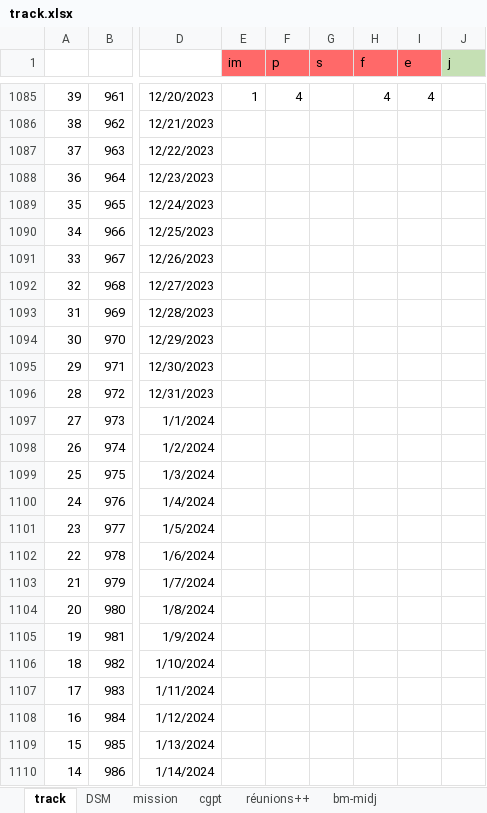
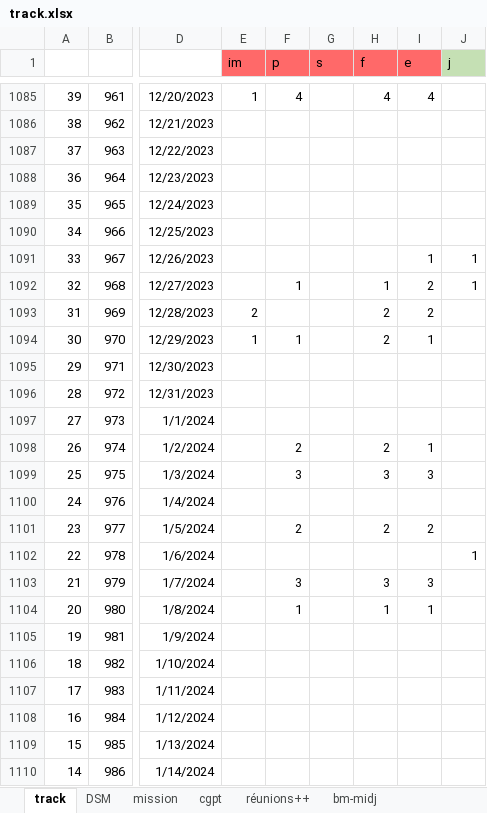
Before and after one commit to lenopgm/notes, an Excel workbook: track.xlsx, sheet track, drawn as a sheet; only a part is shown, gaps mark what is left out; values as stored, in another font and other column widths than the file's, no borders; the diff names each change by its address in the sheet, - before the commit and + after, or states it on an @@ line.

```diff
--- a/track.xlsx (sheet track)
+++ b/track.xlsx (sheet track)
-I1091 (e): (empty)
+I1091 (e): 1
-J1091:J1092 (j): (empty)
+J1091:J1092 (j): 1
-F1092 (p): (empty)
+F1092 (p): 1
-H1092 (f): (empty)
+H1092 (f): 1
-I1092:I1093 (e): (empty)
+I1092:I1093 (e): 2
-E1093 (im): (empty)
+E1093 (im): 2
-H1093:H1094 (f): (empty)
+H1093:H1094 (f): 2
-E1094 (im): (empty)
+E1094 (im): 1
-F1094 (p): (empty)
+F1094 (p): 1
-I1094 (e): (empty)
+I1094 (e): 1
-F1098 (p): (empty)
+F1098 (p): 2
-H1098 (f): (empty)
+H1098 (f): 2
-I1098 (e): (empty)
+I1098 (e): 1
-F1099 (p): (empty)
+F1099 (p): 3
-H1099 (f): (empty)
+H1099 (f): 3
-I1099 (e): (empty)
+I1099 (e): 3
-F1101 (p): (empty)
+F1101 (p): 2
-H1101 (f): (empty)
+H1101 (f): 2
-I1101 (e): (empty)
+I1101 (e): 2
-J1102 (j): (empty)
+J1102 (j): 1
-F1103 (p): (empty)
+F1103 (p): 3
-H1103 (f): (empty)
+H1103 (f): 3
-I1103 (e): (empty)
+I1103 (e): 3
-F1104 (p): (empty)
+F1104 (p): 1
-H1104 (f): (empty)
+H1104 (f): 1
-I1104 (e): (empty)
+I1104 (e): 1
```
Also changed, not shown: cadeaux.xlsx.
